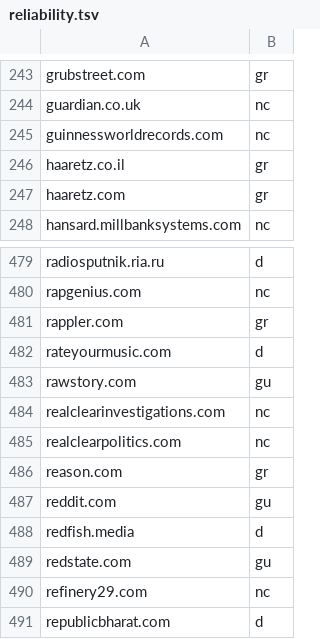
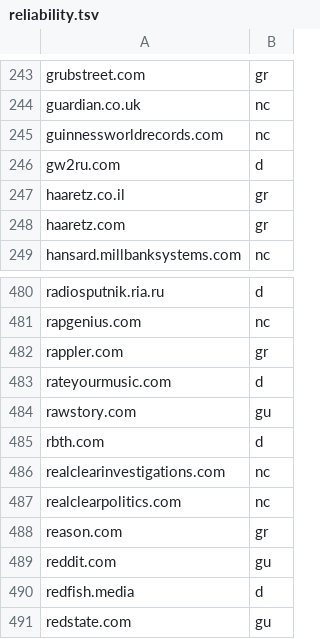
Before and after one commit to leow427/Enigma, a TSV file: Enigma/Resources/SearchData/reliability.tsv, drawn as a sheet; only a part is shown, gaps mark what is left out; the shorter side is filled out with more unchanged rows; the diff names each change by its address in the sheet, - before the commit and + after, or states it on an @@ line.

Commit message:
Add 0.13.3 release notes and refresh the search lists

```diff
--- a/Enigma/Resources/SearchData/reliability.tsv
+++ b/Enigma/Resources/SearchData/reliability.tsv
+row 246: gw2ru.com | d
+row 485: rbth.com | d
```
Also changed, not shown: 4 other files.
